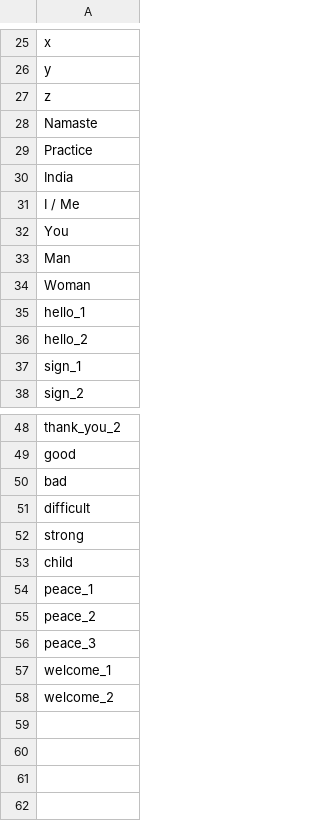
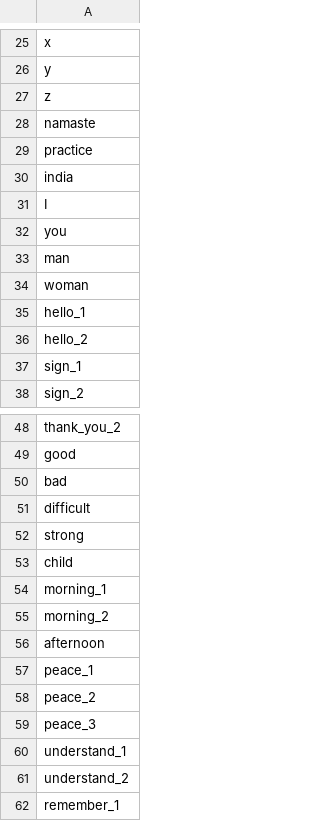
Before and after one commit to CoolWorks7/sign-speech-companion, a CSV file: model/keypoint_classifier/keypoint_classifier_label.csv, drawn as a sheet; only a part is shown, gaps mark what is left out.

Commit message:
A to remember i.e 0 to 61 Classifications

```diff
--- a/model/keypoint_classifier/keypoint_classifier_label.csv
+++ b/model/keypoint_classifier/keypoint_classifier_label.csv
@@ -27,9 +27,9 @@ y
 z
-Namaste
-Practice
-India
-I / Me
-You
-Man
-Woman
+namaste
+practice
+india
+I
+you
+man
+woman
 hello_1
@@ -53,2 +53,5 @@ strong
 child
+morning_1
+morning_2
+afternoon
 peace_1
@@ -56,3 +59,4 @@ peace_2
 peace_3
-welcome_1
-welcome_2
+understand_1
+understand_2
+remember_1
```
Also changed, not shown: 5 other files.
